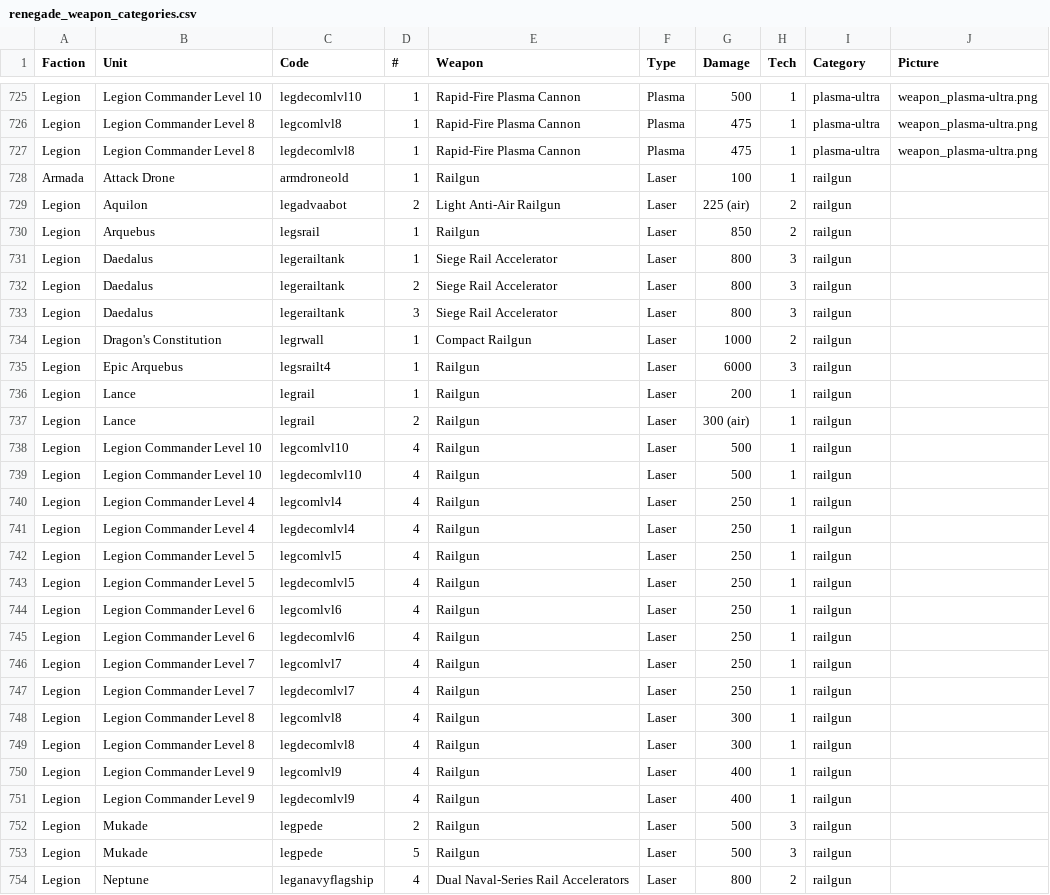
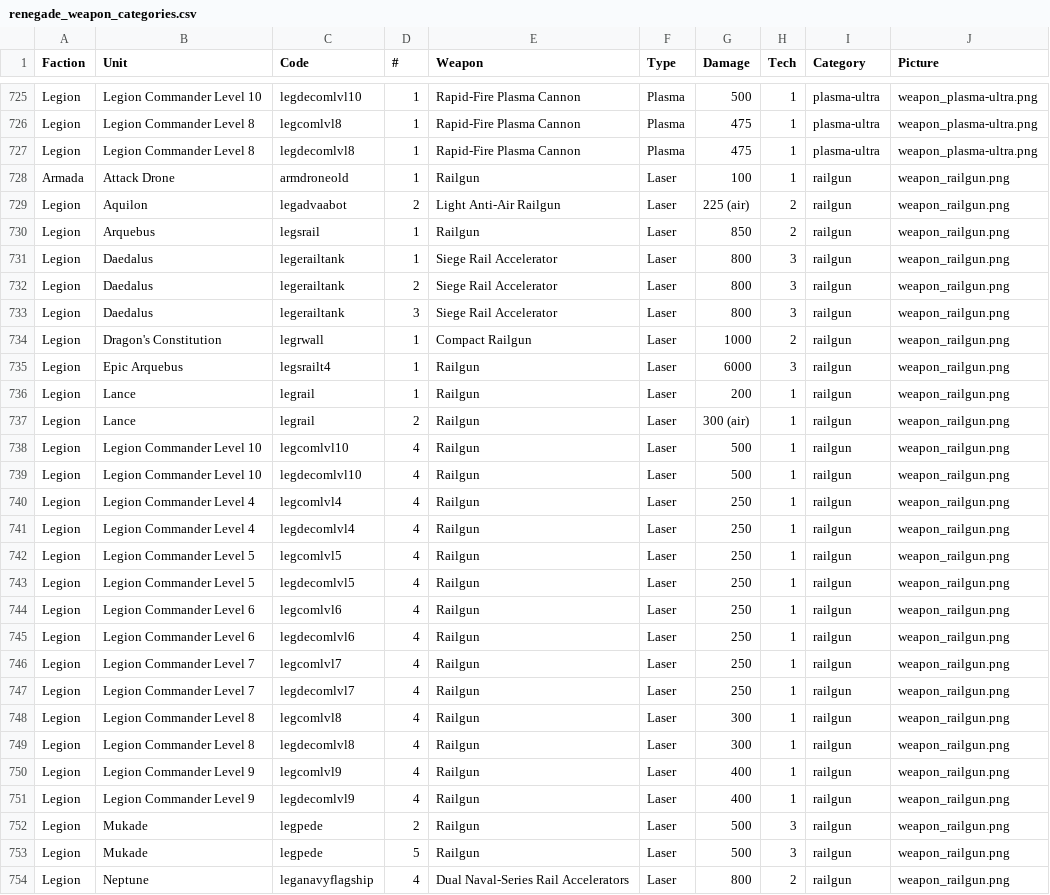
Before and after one commit to Ralf1108/BARLevelEditor, a CSV file: LevelEditor/game-modes/renegade_weapon_categories.csv, drawn as a sheet; only a part is shown, gaps mark what is left out; the diff covers the shown part only.

```diff
--- a/LevelEditor/game-modes/renegade_weapon_categories.csv
+++ b/LevelEditor/game-modes/renegade_weapon_categories.csv
@@ -727,28 +727,28 @@ Legion;Legion Commander Level 8;legcomlvl8;1;Rapid-Fire Plasma Cannon;Plasma;475
 Legion;Legion Commander Level 8;legdecomlvl8;1;Rapid-Fire Plasma Cannon;Plasma;475;1;plasma-ultra;weapon_plasma-ultra.png
-Armada;Attack Drone;armdroneold;1;Railgun;Laser;100;1;railgun;
-Legion;Aquilon;legadvaabot;2;Light Anti-Air Railgun;Laser;225 (air);2;railgun;
-Legion;Arquebus;legsrail;1;Railgun;Laser;850;2;railgun;
-Legion;Daedalus;legerailtank;1;Siege Rail Accelerator;Laser;800;3;railgun;
-Legion;Daedalus;legerailtank;2;Siege Rail Accelerator;Laser;800;3;railgun;
-Legion;Daedalus;legerailtank;3;Siege Rail Accelerator;Laser;800;3;railgun;
-Legion;Dragon's Constitution;legrwall;1;Compact Railgun;Laser;1000;2;railgun;
-Legion;Epic Arquebus;legsrailt4;1;Railgun;Laser;6000;3;railgun;
-Legion;Lance;legrail;1;Railgun;Laser;200;1;railgun;
-Legion;Lance;legrail;2;Railgun;Laser;300 (air);1;railgun;
-Legion;Legion Commander Level 10;legcomlvl10;4;Railgun;Laser;500;1;railgun;
-Legion;Legion Commander Level 10;legdecomlvl10;4;Railgun;Laser;500;1;railgun;
-Legion;Legion Commander Level 4;legcomlvl4;4;Railgun;Laser;250;1;railgun;
-Legion;Legion Commander Level 4;legdecomlvl4;4;Railgun;Laser;250;1;railgun;
-Legion;Legion Commander Level 5;legcomlvl5;4;Railgun;Laser;250;1;railgun;
-Legion;Legion Commander Level 5;legdecomlvl5;4;Railgun;Laser;250;1;railgun;
-Legion;Legion Commander Level 6;legcomlvl6;4;Railgun;Laser;250;1;railgun;
-Legion;Legion Commander Level 6;legdecomlvl6;4;Railgun;Laser;250;1;railgun;
-Legion;Legion Commander Level 7;legcomlvl7;4;Railgun;Laser;250;1;railgun;
-Legion;Legion Commander Level 7;legdecomlvl7;4;Railgun;Laser;250;1;railgun;
-Legion;Legion Commander Level 8;legcomlvl8;4;Railgun;Laser;300;1;railgun;
-Legion;Legion Commander Level 8;legdecomlvl8;4;Railgun;Laser;300;1;railgun;
-Legion;Legion Commander Level 9;legcomlvl9;4;Railgun;Laser;400;1;railgun;
-Legion;Legion Commander Level 9;legdecomlvl9;4;Railgun;Laser;400;1;railgun;
-Legion;Mukade;legpede;2;Railgun;Laser;500;3;railgun;
-Legion;Mukade;legpede;5;Railgun;Laser;500;3;railgun;
-Legion;Neptune;leganavyflagship;4;Dual Naval-Series Rail Accelerators;Laser;800;2;railgun;
+Armada;Attack Drone;armdroneold;1;Railgun;Laser;100;1;railgun;weapon_railgun.png
+Legion;Aquilon;legadvaabot;2;Light Anti-Air Railgun;Laser;225 (air);2;railgun;weapon_railgun.png
+Legion;Arquebus;legsrail;1;Railgun;Laser;850;2;railgun;weapon_railgun.png
+Legion;Daedalus;legerailtank;1;Siege Rail Accelerator;Laser;800;3;railgun;weapon_railgun.png
+Legion;Daedalus;legerailtank;2;Siege Rail Accelerator;Laser;800;3;railgun;weapon_railgun.png
+Legion;Daedalus;legerailtank;3;Siege Rail Accelerator;Laser;800;3;railgun;weapon_railgun.png
+Legion;Dragon's Constitution;legrwall;1;Compact Railgun;Laser;1000;2;railgun;weapon_railgun.png
+Legion;Epic Arquebus;legsrailt4;1;Railgun;Laser;6000;3;railgun;weapon_railgun.png
+Legion;Lance;legrail;1;Railgun;Laser;200;1;railgun;weapon_railgun.png
+Legion;Lance;legrail;2;Railgun;Laser;300 (air);1;railgun;weapon_railgun.png
+Legion;Legion Commander Level 10;legcomlvl10;4;Railgun;Laser;500;1;railgun;weapon_railgun.png
+Legion;Legion Commander Level 10;legdecomlvl10;4;Railgun;Laser;500;1;railgun;weapon_railgun.png
+Legion;Legion Commander Level 4;legcomlvl4;4;Railgun;Laser;250;1;railgun;weapon_railgun.png
+Legion;Legion Commander Level 4;legdecomlvl4;4;Railgun;Laser;250;1;railgun;weapon_railgun.png
+Legion;Legion Commander Level 5;legcomlvl5;4;Railgun;Laser;250;1;railgun;weapon_railgun.png
+Legion;Legion Commander Level 5;legdecomlvl5;4;Railgun;Laser;250;1;railgun;weapon_railgun.png
+Legion;Legion Commander Level 6;legcomlvl6;4;Railgun;Laser;250;1;railgun;weapon_railgun.png
+Legion;Legion Commander Level 6;legdecomlvl6;4;Railgun;Laser;250;1;railgun;weapon_railgun.png
+Legion;Legion Commander Level 7;legcomlvl7;4;Railgun;Laser;250;1;railgun;weapon_railgun.png
+Legion;Legion Commander Level 7;legdecomlvl7;4;Railgun;Laser;250;1;railgun;weapon_railgun.png
+Legion;Legion Commander Level 8;legcomlvl8;4;Railgun;Laser;300;1;railgun;weapon_railgun.png
+Legion;Legion Commander Level 8;legdecomlvl8;4;Railgun;Laser;300;1;railgun;weapon_railgun.png
+Legion;Legion Commander Level 9;legcomlvl9;4;Railgun;Laser;400;1;railgun;weapon_railgun.png
+Legion;Legion Commander Level 9;legdecomlvl9;4;Railgun;Laser;400;1;railgun;weapon_railgun.png
+Legion;Mukade;legpede;2;Railgun;Laser;500;3;railgun;weapon_railgun.png
+Legion;Mukade;legpede;5;Railgun;Laser;500;3;railgun;weapon_railgun.png
+Legion;Neptune;leganavyflagship;4;Dual Naval-Series Rail Accelerators;Laser;800;2;railgun;weapon_railgun.png
```
Also changed, not shown: 77 edited cells elsewhere in this file, 12 other files.
